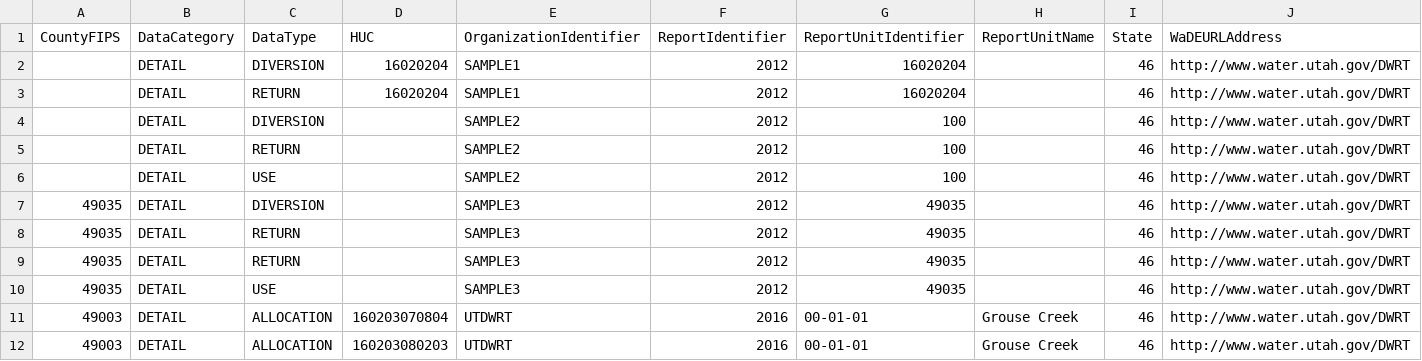
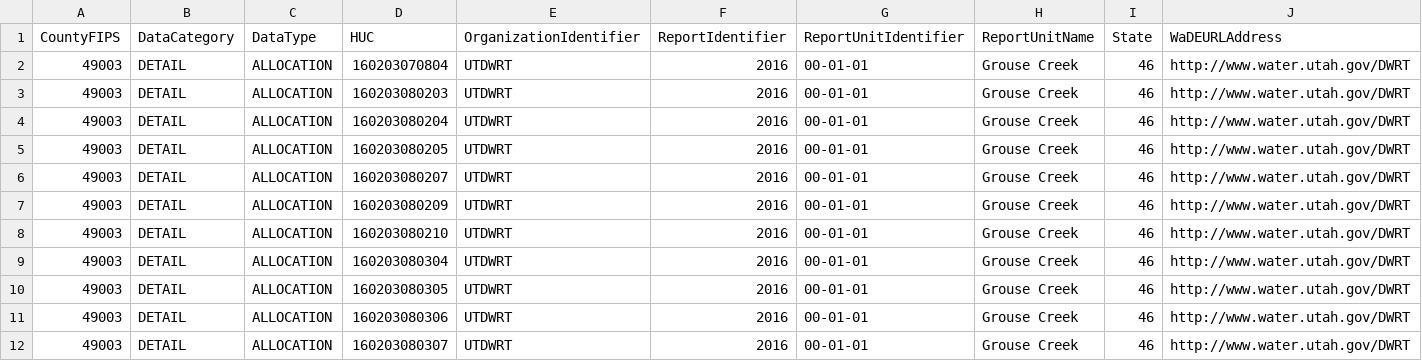
Before and after one commit to amabdallah/WaDE_Collect_Centeral_Catalog, a CSV file: UTDWRT.csv, drawn as a sheet; only a part is shown; the shorter side is filled out with more unchanged rows; the diff names each change by its address in the sheet, - before the commit and + after, or states it on an @@ line.

```diff
--- a/UTDWRT.csv
+++ b/UTDWRT.csv
-row 2:  | DETAIL | DIVERSION | 16020204 | SAMPLE1 | 2012 | 16020204 |  | 46 | http://www.water.utah.gov/DWRT
-row 3:  | DETAIL | RETURN | 16020204 | SAMPLE1 | 2012 | 16020204 |  | 46 | http://www.water.utah.gov/DWRT
-row 4:  | DETAIL | DIVERSION |  | SAMPLE2 | 2012 | 100 |  | 46 | http://www.water.utah.gov/DWRT
-row 5:  | DETAIL | RETURN |  | SAMPLE2 | 2012 | 100 |  | 46 | http://www.water.utah.gov/DWRT
-row 6:  | DETAIL | USE |  | SAMPLE2 | 2012 | 100 |  | 46 | http://www.water.utah.gov/DWRT
-row 7: 49035 | DETAIL | DIVERSION |  | SAMPLE3 | 2012 | 49035 |  | 46 | http://www.water.utah.gov/DWRT
-row 8: 49035 | DETAIL | RETURN |  | SAMPLE3 | 2012 | 49035 |  | 46 | http://www.water.utah.gov/DWRT
-row 9: 49035 | DETAIL | RETURN |  | SAMPLE3 | 2012 | 49035 |  | 46 | http://www.water.utah.gov/DWRT
-row 10: 49035 | DETAIL | USE |  | SAMPLE3 | 2012 | 49035 |  | 46 | http://www.water.utah.gov/DWRT
```
Also changed, not shown: NDWR.csv, OREGON_WRD.csv, 7 other files.
